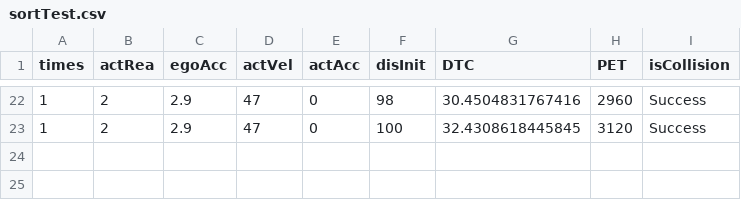
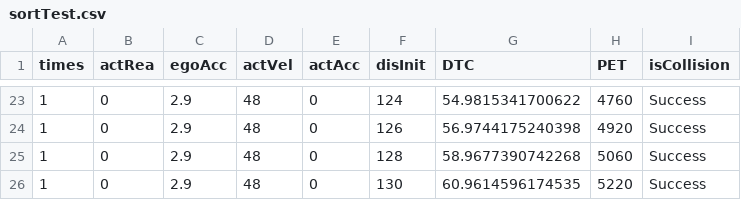
Before and after one commit to Omamamia/MATLAB_with_Roadrunner, a CSV file: sortTest.csv, drawn as a sheet; only a part is shown, gaps mark what is left out; the diff covers the shown part only.

```diff
--- a/sortTest.csv
+++ b/sortTest.csv
@@ -22,2 +23,4 @@ times,actRea,egoAcc,actVel,actAcc,disInit,DTC,PET,isCollision
-1,2,2.9,47,0,98,30.4504831767416,2960,Success
-1,2,2.9,47,0,100,32.4308618445845,3120,Success
+1,0,2.9,48,0,124,54.9815341700622,4760,Success
+1,0,2.9,48,0,126,56.9744175240398,4920,Success
+1,0,2.9,48,0,128,58.9677390742268,5060,Success
+1,0,2.9,48,0,130,60.9614596174535,5220,Success
```
Also changed, not shown: 1 added row and 89 edited cells elsewhere in this file, 22 other files.
